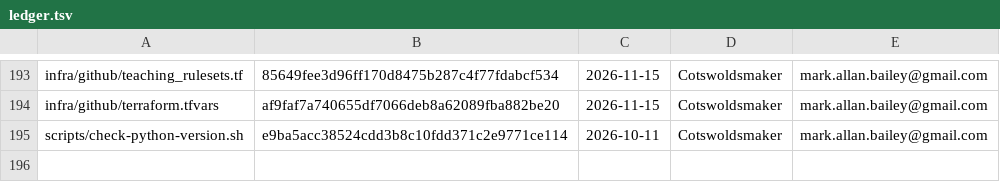
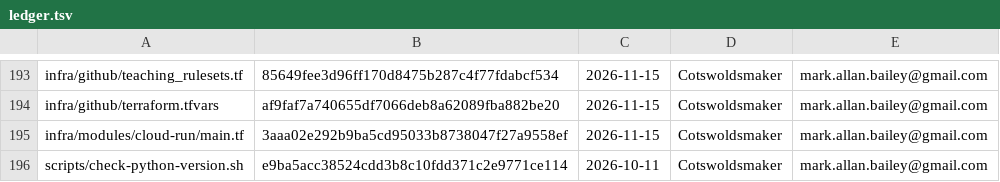
Before and after one commit to bailey-medics/quillmedical, a TSV file: audit/ledger.tsv, drawn as a sheet; only a part is shown, gaps mark what is left out; the diff names each change by its address in the sheet, - before the commit and + after, or states it on an @@ line.

Commit message:
docs(infra): Cloud Run and analytics comments say plainly why

```diff
--- a/audit/ledger.tsv
+++ b/audit/ledger.tsv
+row 195: infra/modules/cloud-run/main.tf | 3aaa02e292b9ba5cd95033b8738047f27a9558ef | 2026-11-15 | Cotswoldsmaker | mark.allan.bailey@gmail.com
```
Also changed, not shown: 2 other files.
